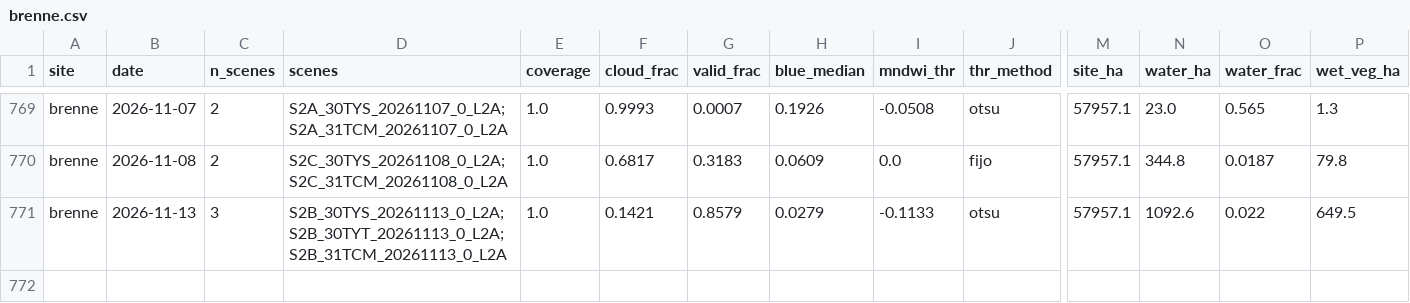
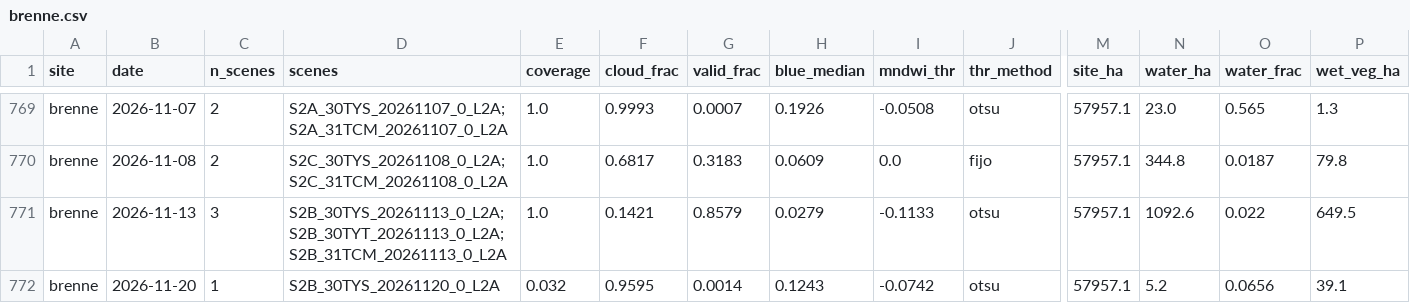
Before and after one commit to Asensio94/vigilancia-humedales, a CSV file: data/series/brenne.csv, drawn as a sheet; only a part is shown, gaps mark what is left out; rows hold the shown columns only; the diff names each change by its address in the sheet, - before the commit and + after, or states it on an @@ line.

```diff
--- a/data/series/brenne.csv
+++ b/data/series/brenne.csv
+row 772: brenne | 2026-11-20 | 1 | S2B_30TYS_20261120_0_L2A | 0.032 | 0.9595 | 0.0014 | 0.1243 | -0.0742 | otsu | 57957.1 | 5.2 | 0.0656 | 39.1
```
Also changed, not shown: data/series/mar-menor.csv.
